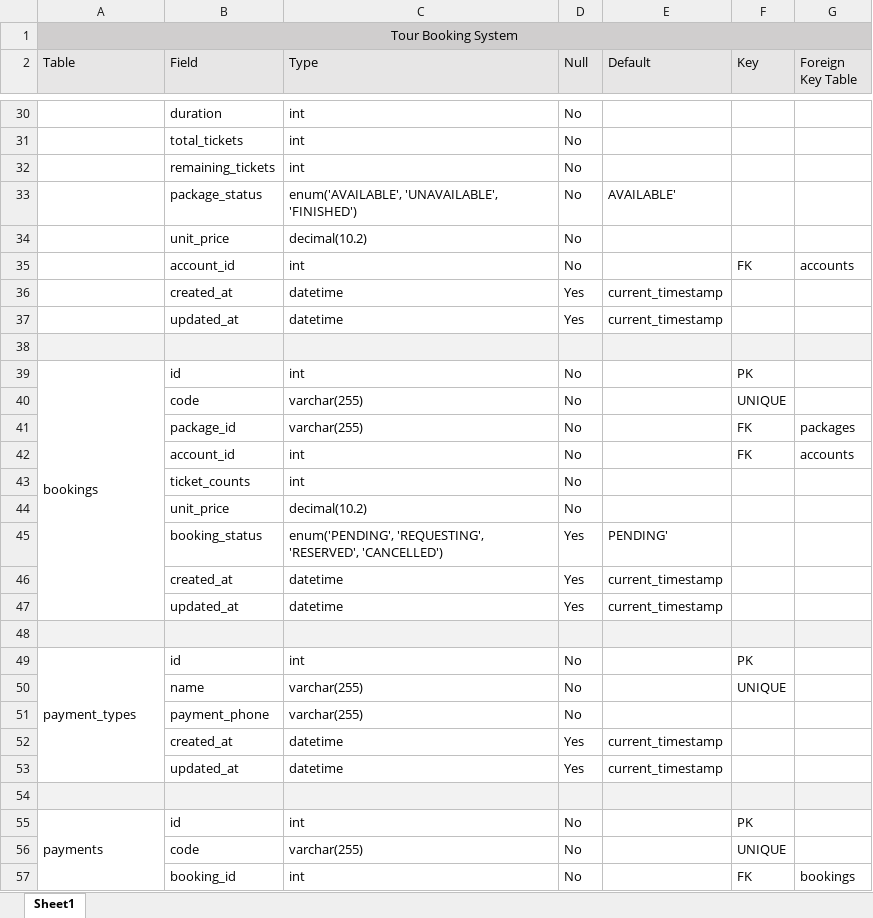
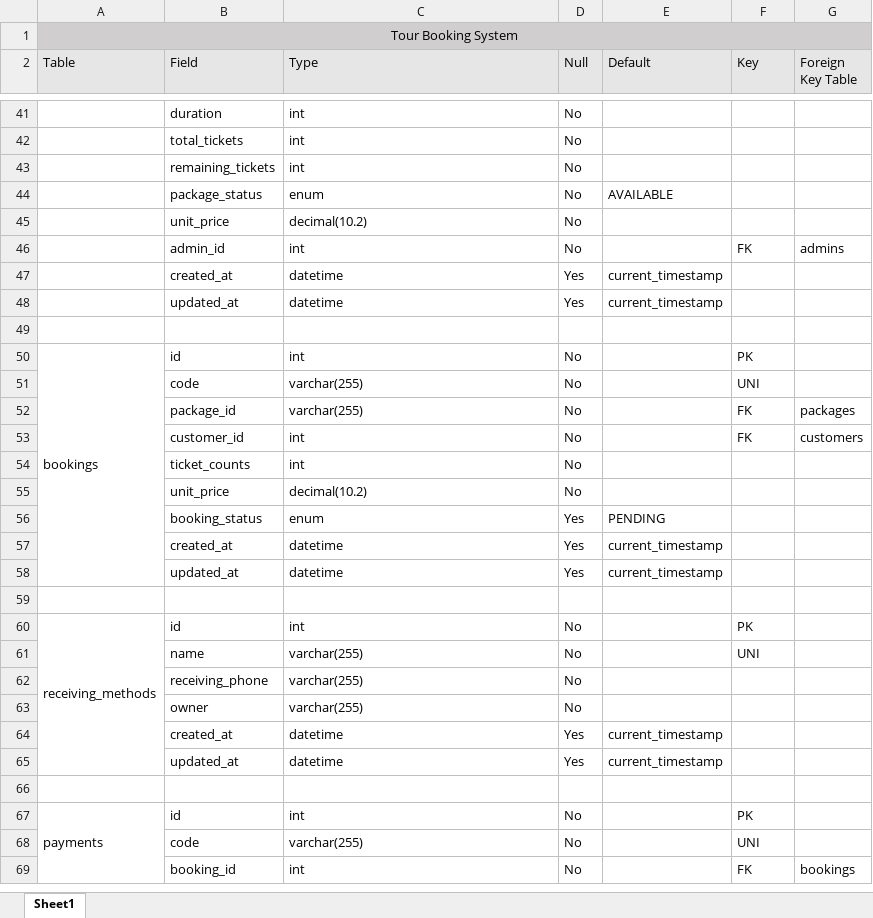
Before and after one commit to coderAung/database-pj, an Excel workbook: book/data-dict.xlsx, sheet Sheet1, drawn as a sheet; only a part is shown, gaps mark what is left out; values as stored, in another font and other column widths than the file's, no borders; addresses are those after the commit; the diff covers the shown part only; the diff names each change by its address in the sheet, - before the commit and + after, or states it on an @@ line.

```diff
--- a/book/data-dict.xlsx (sheet Sheet1)
+++ b/book/data-dict.xlsx (sheet Sheet1)
-C44 (Type): enum('AVAILABLE', 'UNAVAILABLE', 'FINISHED')
+C44 (Type): enum
-E44 (Default): AVAILABLE'
+E44 (Default): AVAILABLE
-B46 (Field): account_id
+B46 (Field): admin_id
-G46 (Foreign Key Table): accounts
+G46 (Foreign Key Table): admins
-A49:G49 fill: #F2F2F2
+A49:G49 fill: none
-F51 (Key): UNIQUE
+F51 (Key): UNI
-B53 (Field): account_id
+B53 (Field): customer_id
-G53 (Foreign Key Table): accounts
+G53 (Foreign Key Table): customers
-C56 (Type): enum('PENDING', 'REQUESTING', 'RESERVED', 'CANCELLED')
+C56 (Type): enum
-E56 (Default): PENDING'
+E56 (Default): PENDING
-A59:G59 fill: #F2F2F2
+A59:G59 fill: none
-A60 (Table): payment_types
+A60 (Table): receiving_methods
-F61 (Key): UNIQUE
+F61 (Key): UNI
-B62 (Field): payment_phone
+B62 (Field): receiving_phone
+row 63:  | owner | varchar(255) | No
-A66:G66 fill: #F2F2F2
+A66:G66 fill: none
-F68 (Key): UNIQUE
+F68 (Key): UNI
```
Also changed, not shown: 11 added rows, 3 moved rows, 11 edited cells and cell formats elsewhere in this sheet, 9 other files.
